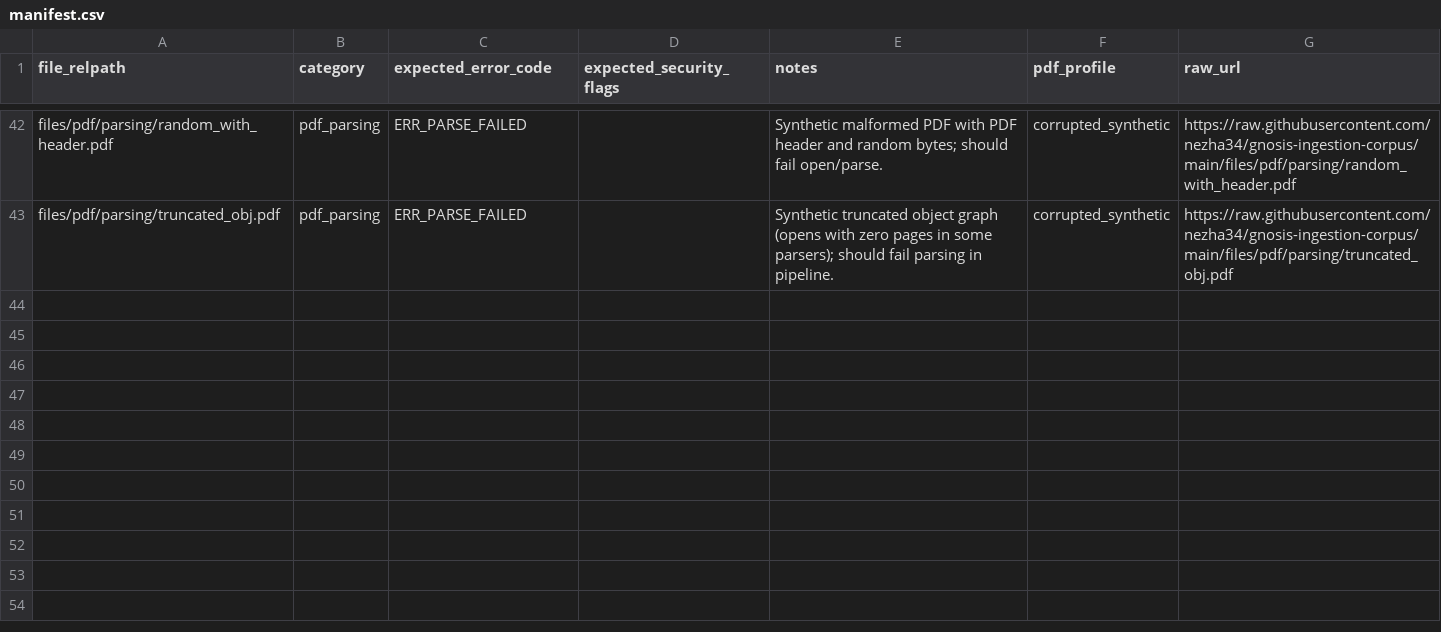
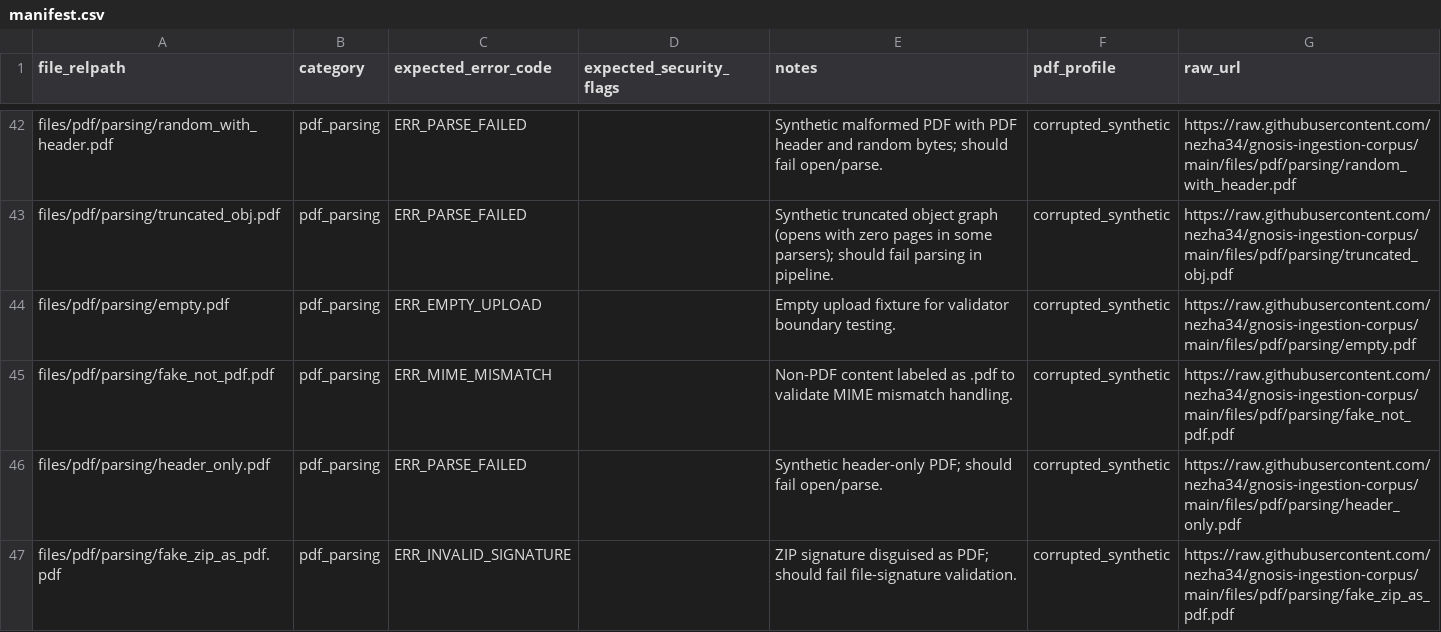
Before and after one commit to nezha34/gnosis-ingestion-corpus, a CSV file: manifest.csv, drawn as a sheet; only a part is shown, gaps mark what is left out.

```diff
--- a/manifest.csv
+++ b/manifest.csv
@@ -43 +43,5 @@ files/pdf/parsing/random_with_header.pdf,pdf_parsing,ERR_PARSE_FAILED,,Synthetic
 files/pdf/parsing/truncated_obj.pdf,pdf_parsing,ERR_PARSE_FAILED,,Synthetic truncated object graph (opens with zero pages in some parsers); should fail parsing in pipeline.,corrupted_synthetic,https://raw.githubusercontent.com/nezha34/gnosis-ingestion-corpus/main/files/pdf/parsing/truncated_obj.pdf
+files/pdf/parsing/empty.pdf,pdf_parsing,ERR_EMPTY_UPLOAD,,Empty upload fixture for validator boundary testing.,corrupted_synthetic,https://raw.githubusercontent.com/nezha34/gnosis-ingestion-corpus/main/files/pdf/parsing/empty.pdf
+files/pdf/parsing/fake_not_pdf.pdf,pdf_parsing,ERR_MIME_MISMATCH,,Non-PDF content labeled as .pdf to validate MIME mismatch handling.,corrupted_synthetic,https://raw.githubusercontent.com/nezha34/gnosis-ingestion-corpus/main/files/pdf/parsing/fake_not_pdf.pdf
+files/pdf/parsing/header_only.pdf,pdf_parsing,ERR_PARSE_FAILED,,Synthetic header-only PDF; should fail open/parse.,corrupted_synthetic,https://raw.githubusercontent.com/nezha34/gnosis-ingestion-corpus/main/files/pdf/parsing/header_only.pdf
+files/pdf/parsing/fake_zip_as_pdf.pdf,pdf_parsing,ERR_INVALID_SIGNATURE,,ZIP signature disguised as PDF; should fail file-signature validation.,corrupted_synthetic,https://raw.githubusercontent.com/nezha34/gnosis-ingestion-corpus/main/files/pdf/parsing/fake_zip_as_pdf.pdf
```
Also changed, not shown: 4 other files.
